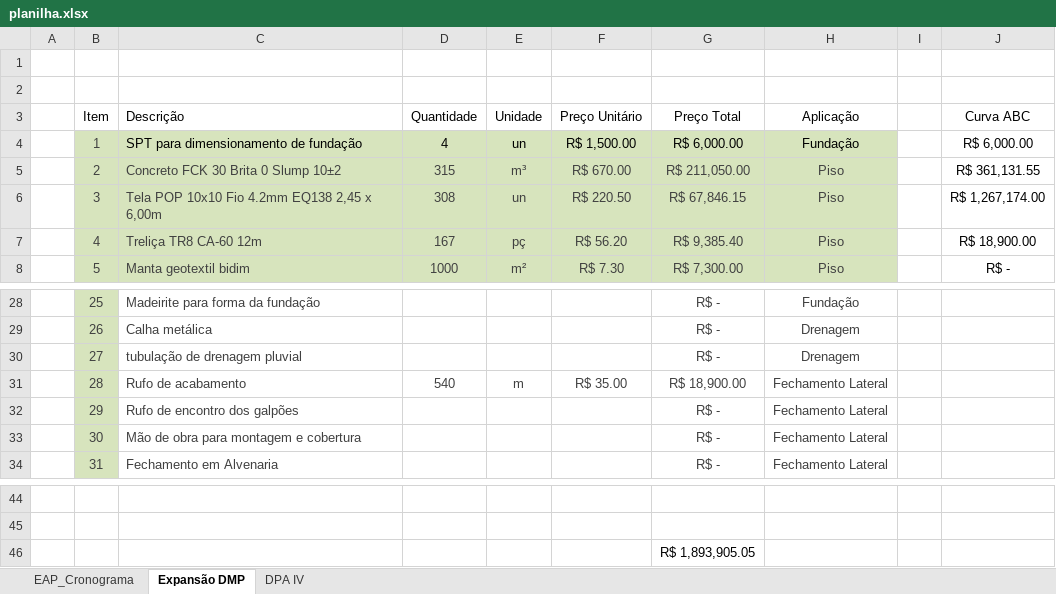
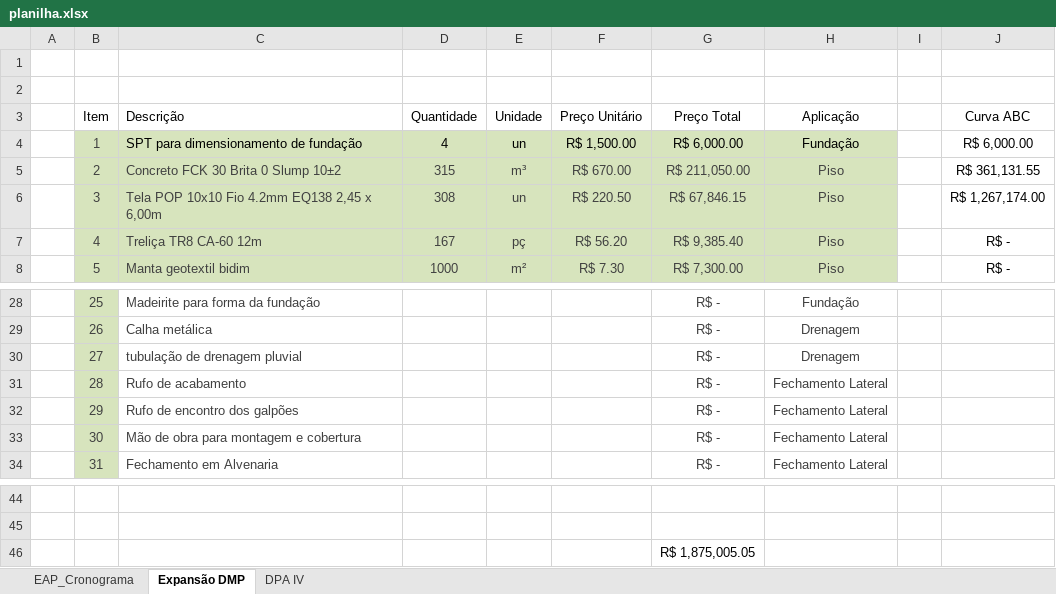
Before and after one commit to Geanfer10/-painel-curva-abc, an Excel workbook: dados/planilha.xlsx, sheet Expansão DMP, drawn as a sheet; only a part is shown, gaps mark what is left out; values as stored, in another font and other column widths than the file's, no borders; table styles not drawn; the diff names each change by its address in the sheet, - before the commit and + after, or states it on an @@ line.

Commit message:
Atualiza planilha 02/10/2026 15:45

```diff
--- a/dados/planilha.xlsx (sheet Expansão DMP)
+++ b/dados/planilha.xlsx (sheet Expansão DMP)
-J7 (Curva ABC): R$ 18,900.00
+J7 (Curva ABC): R$ -
-D31 (Quantidade): 540
+D31 (Quantidade): (empty)
-E31 (Unidade): m
+E31 (Unidade): (empty)
-F31 (Preço Unitário): R$ 35.00
+F31 (Preço Unitário): (empty)
-G31 (Preço Total): R$ 18,900.00
+G31 (Preço Total): R$ -
-G46 (Preço Total): R$ 1,893,905.05
+G46 (Preço Total): R$ 1,875,005.05
```
